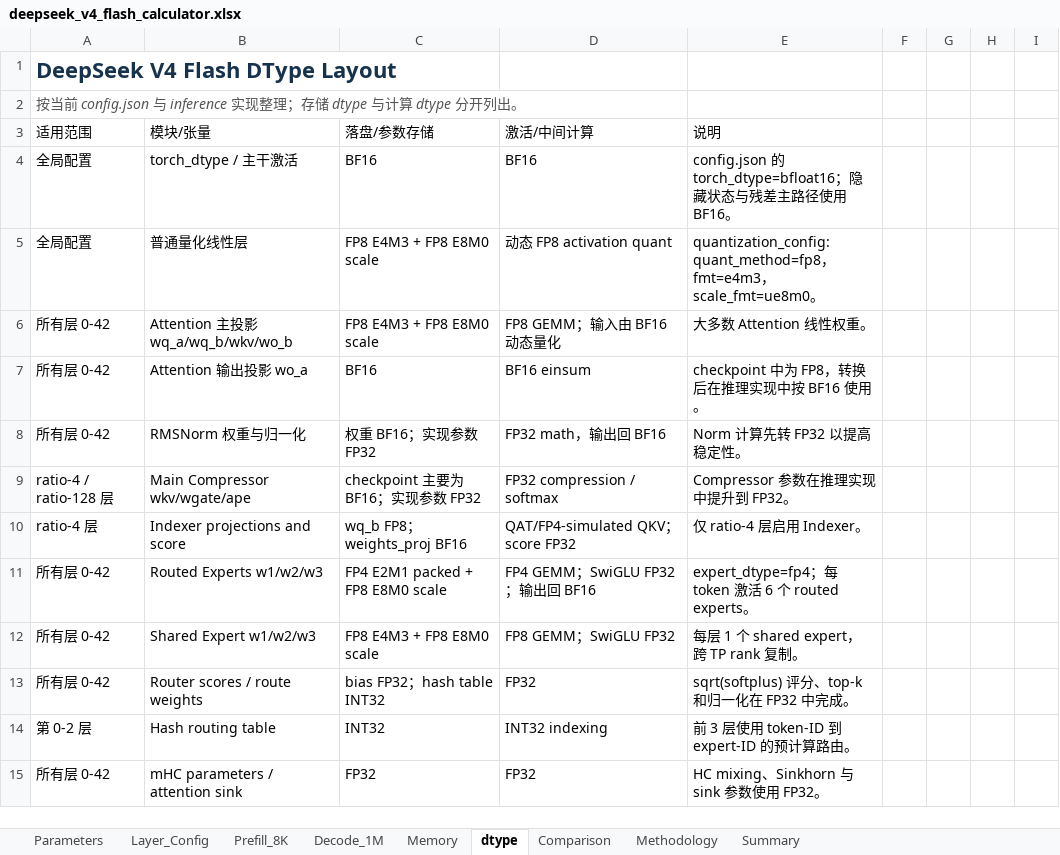
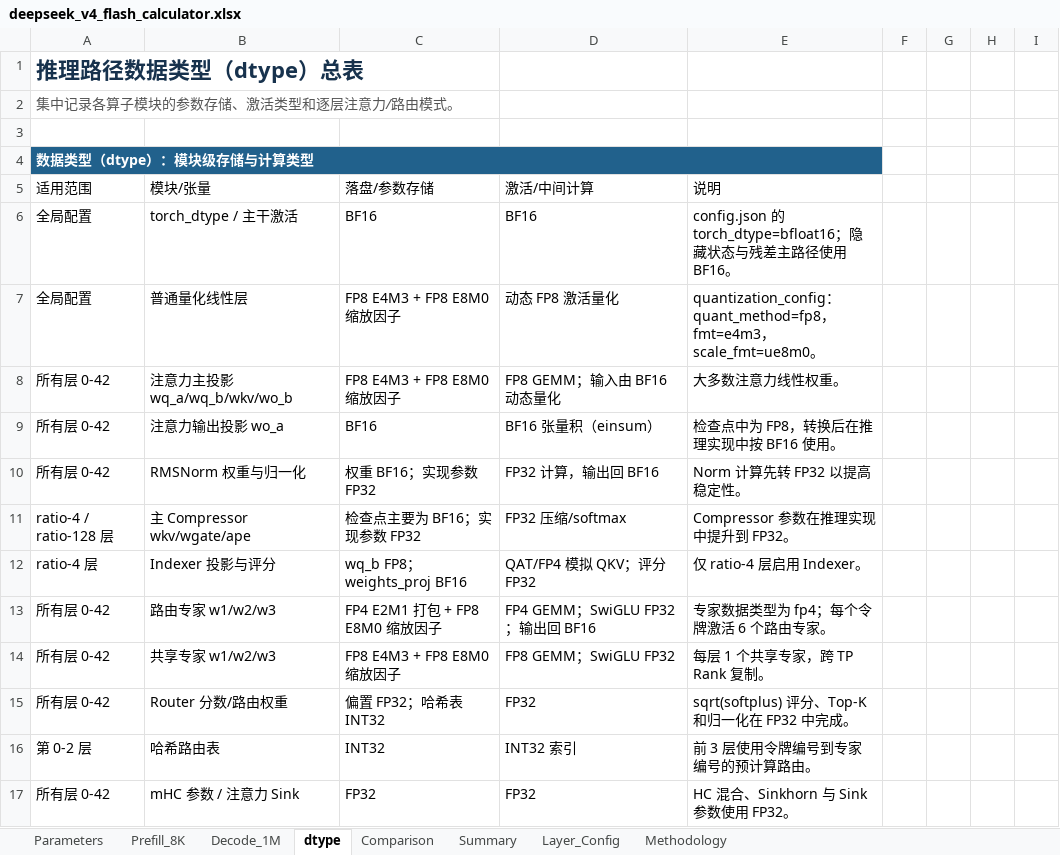
Before and after one commit to yafengge/DeepSeek-V4-Flash, an Excel workbook: calculate/deepseek_v4_flash_calculator.xlsx, sheet dtype, drawn as a sheet; only a part is shown; values as stored, in another font and other column widths than the file's, no borders; table styles not drawn; removed rows and columns are numbered as before the commit, all else as after; the diff covers the shown part only; the diff names each change by its address in the sheet, - before the commit and + after, or states it on an @@ line.

```diff
--- a/calculate/deepseek_v4_flash_calculator.xlsx (sheet dtype)
+++ b/calculate/deepseek_v4_flash_calculator.xlsx (sheet dtype)
-sheet tab: Memory
@@ sheet tab order changed: Parameters | Prefill_8K | Decode_1M | dtype | Comparison | Summary | Layer_Config | Methodology @@
+row 1: 推理路径数据类型（dtype）总表
+row 2: 集中记录各算子模块的参数存储、激活类型和逐层注意力/路由模式。
@@ column A renumbered between rows 3 and 22 @@
-A4:E4 fill: none
+A4:E4 fill: #21618C
@@ A4 bold: off → on, italic: on → off, text colour: #555555 → #FFFFFF @@
+A4:E4 merged
-C7:C8: FP8 E4M3 + FP8 E8M0 scale
+C7:C8: FP8 E4M3 + FP8 E8M0 缩放因子
-D7: 动态 FP8 activation quant
+D7: 动态 FP8 激活量化
-E7: quantization_config: quant_method=fp8，…
+E7: quantization_config：quant_method=fp8，…
-B8: Attention 主投影 wq_a/wq_b/wkv/wo_b
+B8: 注意力主投影 wq_a/wq_b/wkv/wo_b
-E8: 大多数 Attention 线性权重。
+E8: 大多数注意力线性权重。
-B9: Attention 输出投影 wo_a
+B9: 注意力输出投影 wo_a
-D9: BF16 einsum
+D9: BF16 张量积（einsum）
-E9: checkpoint 中为 FP8，转换后在推理实现中按 BF16 使用。
+E9: 检查点中为 FP8，转换后在推理实现中按 BF16 使用。
-D10: FP32 math，输出回 BF16
+D10: FP32 计算，输出回 BF16
-B11: Main Compressor wkv/wgate/ape
+B11: 主 Compressor wkv/wgate/ape
-C11: checkpoint 主要为 BF16；实现参数 FP32
+C11: 检查点主要为 BF16；实现参数 FP32
-D11: FP32 compression / softmax
+D11: FP32 压缩/softmax
-B12: Indexer projections and score
+B12: Indexer 投影与评分
-D12: QAT/FP4-simulated QKV；score FP32
+D12: QAT/FP4 模拟 QKV；评分 FP32
-row 11: 所有层 0-42 | Routed Experts w1/w2/w3 | FP4 E2M1 packed + FP8 E8M0 scale | FP4 GEMM；SwiGLU FP32；输出回 BF16 | expert_dtype=fp4；每 token 激活 6 个 routed experts。
-row 12: 所有层 0-42 | Shared Expert w1/w2/w3 | FP8 E4M3 + FP8 E8M0 scale | FP8 GEMM；SwiGLU FP32 | 每层 1 个 shared expert，跨 TP rank 复制。
-row 13: 所有层 0-42 | Router scores / route weights | bias FP32；hash table INT32 | FP32 | sqrt(softplus) 评分、top-k 和归一化在 FP32 中完成。
-row 14: 第 0-2 层 | Hash routing table | INT32 | INT32 indexing | 前 3 层使用 token-ID 到 expert-ID 的预计算路由。
+row 13: 所有层 0-42 | 路由专家 w1/w2/w3 | FP4 E2M1 打包 + FP8 E8M0 缩放因子 | FP4 GEMM；SwiGLU FP32；输出回 BF16 | 专家数据类型为 fp4；每个令牌激活 6 个路由专家。
+row 14: 所有层 0-42 | 共享专家 w1/w2/w3 | FP8 E4M3 + FP8 E8M0 缩放因子 | FP8 GEMM；SwiGLU FP32 | 每层 1 个共享专家，跨 TP Rank 复制。
+row 15: 所有层 0-42 | Router 分数/路由权重 | 偏置 FP32；哈希表 INT32 | FP32 | sqrt(softplus) 评分、Top-K 和归一化在 FP32 中完成。
+row 16: 第 0-2 层 | 哈希路由表 | INT32 | INT32 索引 | 前 3 层使用令牌编号到专家编号的预计算路由。
-B17: mHC parameters / attention sink
+B17: mHC 参数 / 注意力 Sink
-E17: HC mixing、Sinkhorn 与 sink 参数使用 FP32。
+E17: HC 混合、Sinkhorn 与 Sink 参数使用 FP32。
```
Also changed, not shown: 3 added rows, 3 removed rows and 89 edited cells elsewhere in this sheet, sheet Decode_1M, sheet Prefill_8K, sheet Parameters, sheet Comparison, sheet Layer_Config, sheet Summary, 1 more sheet, formulas that keep their value, hidden cells, charts or pictures, 2 other files.
